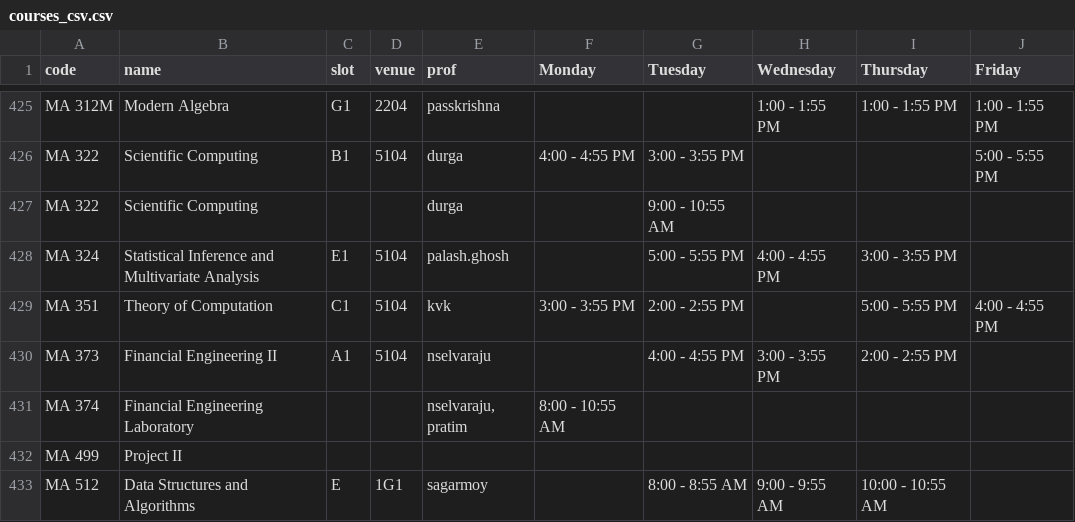
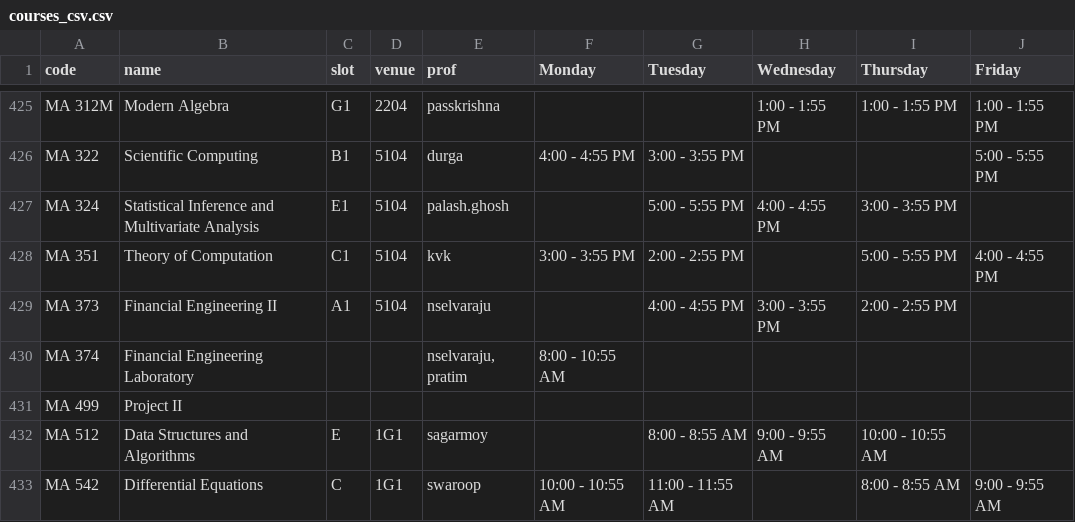
Before and after one commit to swciitg/smart-timetable, a CSV file: data/courses_csv.csv, drawn as a sheet; only a part is shown, gaps mark what is left out; the shorter side is filled out with more unchanged rows.

Commit message:
Update courses_csv.csv
Removed the added row

```diff
--- a/data/courses_csv.csv
+++ b/data/courses_csv.csv
@@ -426,3 +426,2 @@ MA 312M,Modern Algebra,G1,2204,passkrishna,,,1:00 - 1:55 PM,1:00 - 1:55 PM,1:00
 MA 322,Scientific Computing,B1,5104,durga,4:00 - 4:55 PM,3:00 - 3:55 PM,,,5:00 - 5:55 PM
-MA 322,Scientific Computing,,,durga,,9:00 - 10:55 AM,,,
 MA 324,Statistical Inference and Multivariate Analysis,E1,5104,palash.ghosh,,5:00 - 5:55 PM,4:00 - 4:55 PM,3:00 - 3:55 PM,
```
